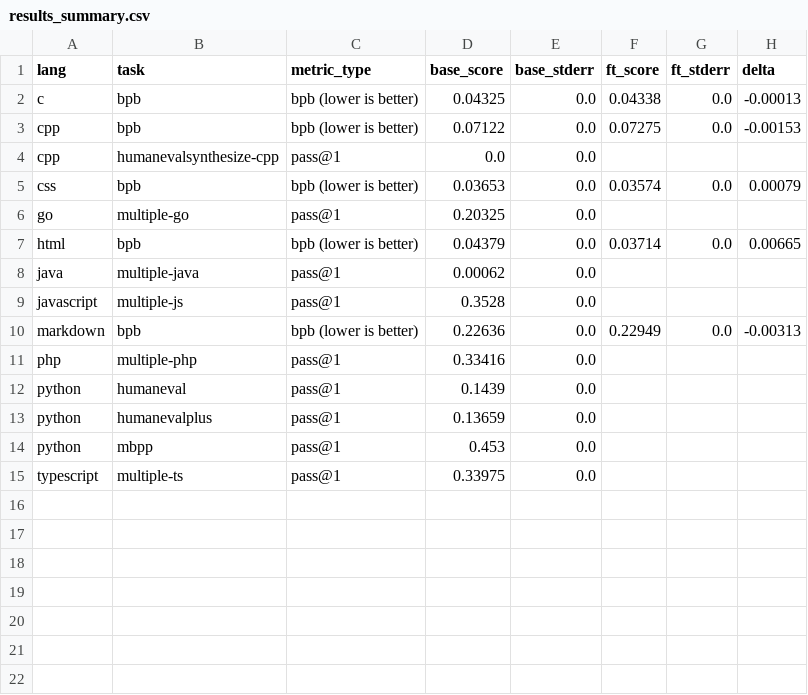
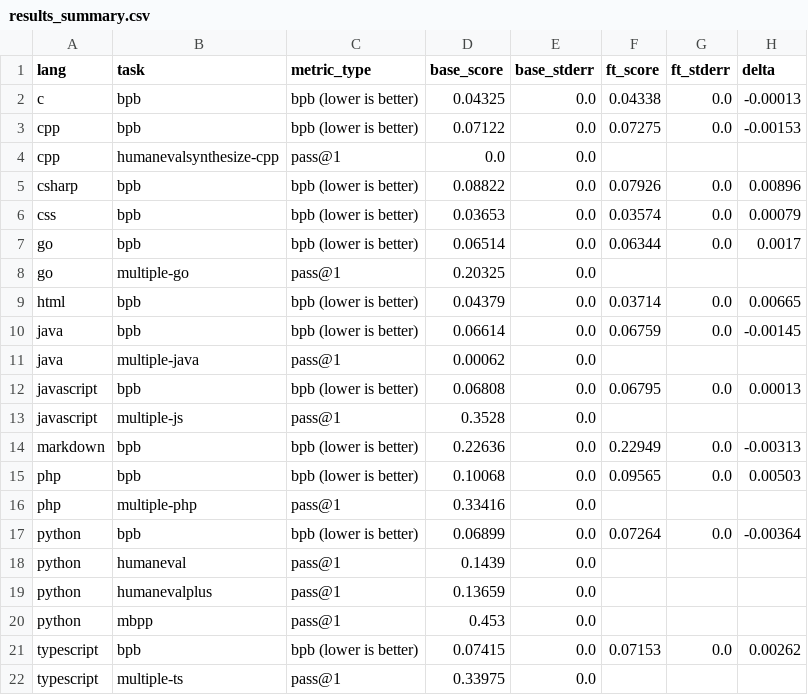
Before and after one commit to cimeister/unimixlm, a CSV file: eval_results/code_summary/results_summary.csv, drawn as a sheet.

Commit message:
add eval results

```diff
--- a/eval_results/code_summary/results_summary.csv
+++ b/eval_results/code_summary/results_summary.csv
@@ -4,9 +4,15 @@ cpp,bpb,bpb (lower is better),0.07122,0.0,0.07275,0.0,-0.00153
 cpp,humanevalsynthesize-cpp,pass@1,0.0,0.0,,,
+csharp,bpb,bpb (lower is better),0.08822,0.0,0.07926,0.0,0.00896
 css,bpb,bpb (lower is better),0.03653,0.0,0.03574,0.0,0.00079
+go,bpb,bpb (lower is better),0.06514,0.0,0.06344,0.0,0.0017
 go,multiple-go,pass@1,0.20325,0.0,,,
 html,bpb,bpb (lower is better),0.04379,0.0,0.03714,0.0,0.00665
+java,bpb,bpb (lower is better),0.06614,0.0,0.06759,0.0,-0.00145
 java,multiple-java,pass@1,0.00062,0.0,,,
+javascript,bpb,bpb (lower is better),0.06808,0.0,0.06795,0.0,0.00013
 javascript,multiple-js,pass@1,0.3528,0.0,,,
 markdown,bpb,bpb (lower is better),0.22636,0.0,0.22949,0.0,-0.00313
+php,bpb,bpb (lower is better),0.10068,0.0,0.09565,0.0,0.00503
 php,multiple-php,pass@1,0.33416,0.0,,,
+python,bpb,bpb (lower is better),0.06899,0.0,0.07264,0.0,-0.00364
 python,humaneval,pass@1,0.1439,0.0,,,
@@ -14,2 +20,3 @@ python,humanevalplus,pass@1,0.13659,0.0,,,
 python,mbpp,pass@1,0.453,0.0,,,
+typescript,bpb,bpb (lower is better),0.07415,0.0,0.07153,0.0,0.00262
 typescript,multiple-ts,pass@1,0.33975,0.0,,,
```
Also changed, not shown: 51 other files.
